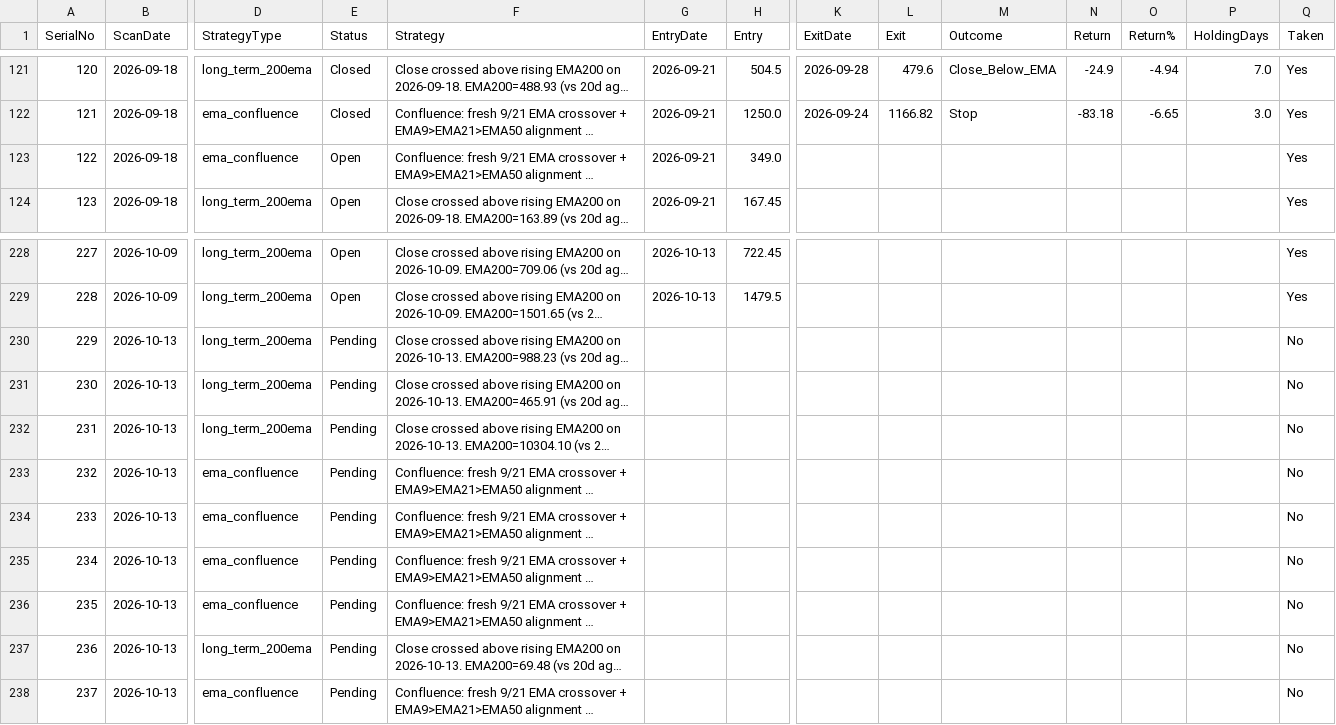
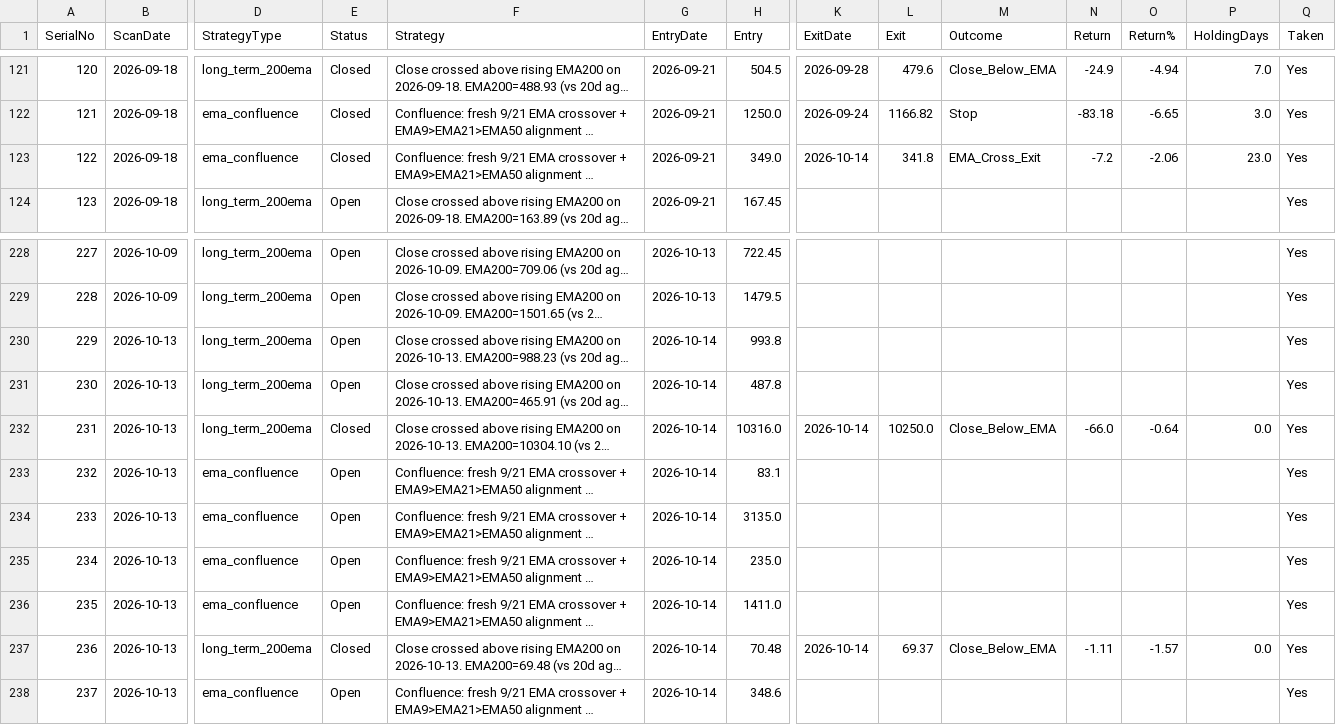
Before and after one commit to Jinish2023/ema_swing, a CSV file: results.csv, drawn as a sheet; only a part is shown, gaps mark what is left out; long unchanged cells end in …; the diff covers the shown part only; the diff names each change by its address in the sheet, - before the commit and + after, or states it on an @@ line.

Commit message:
Update results.csv (track)

```diff
--- a/results.csv
+++ b/results.csv
-E123 (Status): Open
+E123 (Status): Closed
-K123 (ExitDate): (empty)
+K123 (ExitDate): 2026-10-14
-L123 (Exit): (empty)
+L123 (Exit): 341.8
-M123 (Outcome): (empty)
+M123 (Outcome): EMA_Cross_Exit
-N123 (Return): (empty)
+N123 (Return): -7.2
-O123 (Return%): (empty)
+O123 (Return%): -2.06
-P123 (HoldingDays): (empty)
+P123 (HoldingDays): 23.0
-E230:E231 (Status): Pending
+E230:E231 (Status): Open
-G230:G238 (EntryDate): (empty)
+G230:G238 (EntryDate): 2026-10-14
-H230 (Entry): (empty)
+H230 (Entry): 993.8
-Q230:Q238 (Taken): No
+Q230:Q238 (Taken): Yes
-H231 (Entry): (empty)
+H231 (Entry): 487.8
-E232 (Status): Pending
+E232 (Status): Closed
-H232 (Entry): (empty)
+H232 (Entry): 10316.0
-K232 (ExitDate): (empty)
+K232 (ExitDate): 2026-10-14
-L232 (Exit): (empty)
+L232 (Exit): 10250.0
-M232 (Outcome): (empty)
+M232 (Outcome): Close_Below_EMA
-N232 (Return): (empty)
+N232 (Return): -66.0
-O232 (Return%): (empty)
+O232 (Return%): -0.64
-P232 (HoldingDays): (empty)
+P232 (HoldingDays): 0.0
-E233:E236 (Status): Pending
+E233:E236 (Status): Open
-H233 (Entry): (empty)
+H233 (Entry): 83.1
-H234 (Entry): (empty)
+H234 (Entry): 3135.0
-H235 (Entry): (empty)
+H235 (Entry): 235.0
-H236 (Entry): (empty)
+H236 (Entry): 1411.0
-E237 (Status): Pending
+E237 (Status): Closed
-H237 (Entry): (empty)
+H237 (Entry): 70.48
-K237 (ExitDate): (empty)
+K237 (ExitDate): 2026-10-14
-L237 (Exit): (empty)
+L237 (Exit): 69.37
-M237 (Outcome): (empty)
+M237 (Outcome): Close_Below_EMA
-N237 (Return): (empty)
+N237 (Return): -1.11
-O237 (Return%): (empty)
+O237 (Return%): -1.57
-P237 (HoldingDays): (empty)
+P237 (HoldingDays): 0.0
-E238 (Status): Pending
+E238 (Status): Open
-H238 (Entry): (empty)
+H238 (Entry): 348.6
```
Also changed, not shown: 71 edited cells elsewhere in this file.
